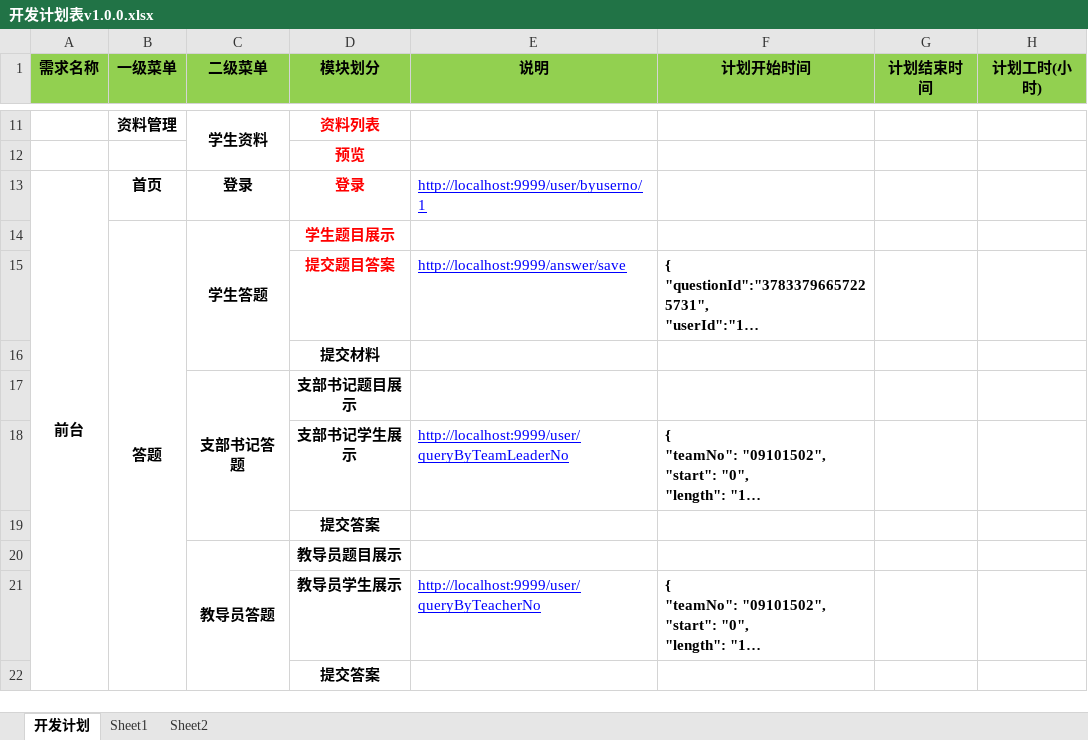
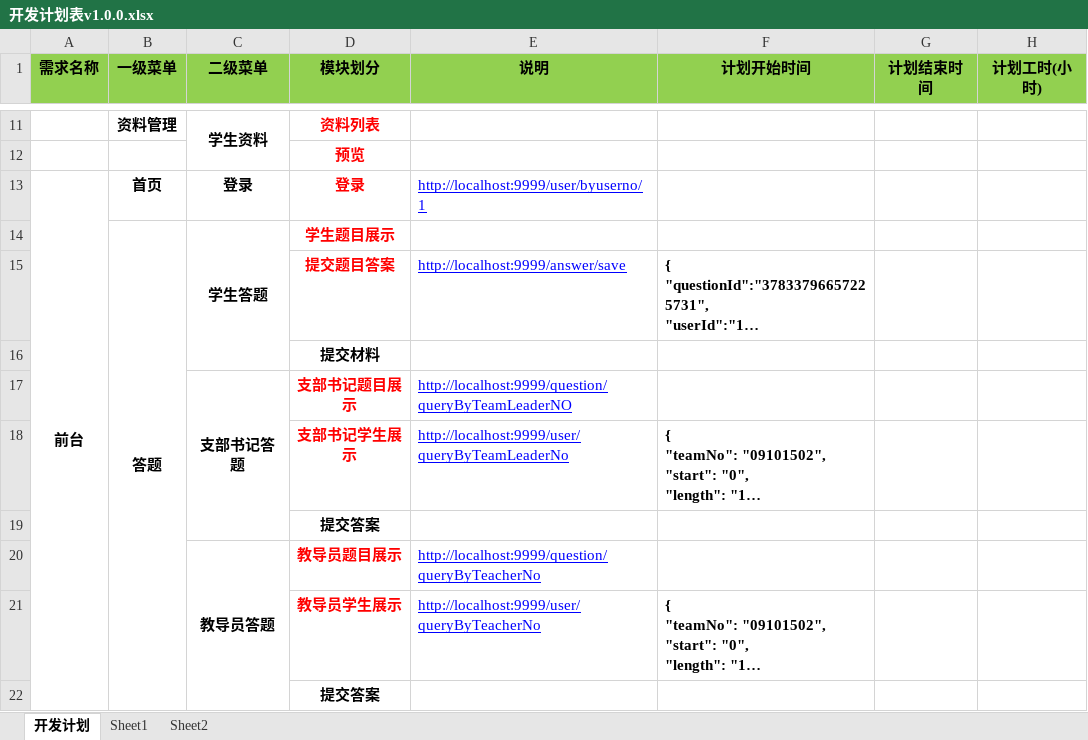
Before and after one commit to wjf8882300/us, an Excel workbook: doc/开发计划表v1.0.0.xlsx, sheet 开发计划, drawn as a sheet; only a part is shown, gaps mark what is left out; long unchanged cells end in …; values as stored, in another font and other column widths than the file's, no borders; the diff names each change by its address in the sheet, - before the commit and + after, or states it on an @@ line.

```diff
--- a/doc/开发计划表v1.0.0.xlsx (sheet 开发计划)
+++ b/doc/开发计划表v1.0.0.xlsx (sheet 开发计划)
-D17:D18 text colour: black
+D17:D18 text colour: #FF0000
-E17 (说明): (empty)
+E17 (说明): http://localhost:9999/question/queryByTeamLeaderNO
-D20:D21 text colour: black
+D20:D21 text colour: #FF0000
-E20 (说明): (empty)
+E20 (说明): http://localhost:9999/question/queryByTeacherNo
```
Also changed, not shown: 8 other files.
